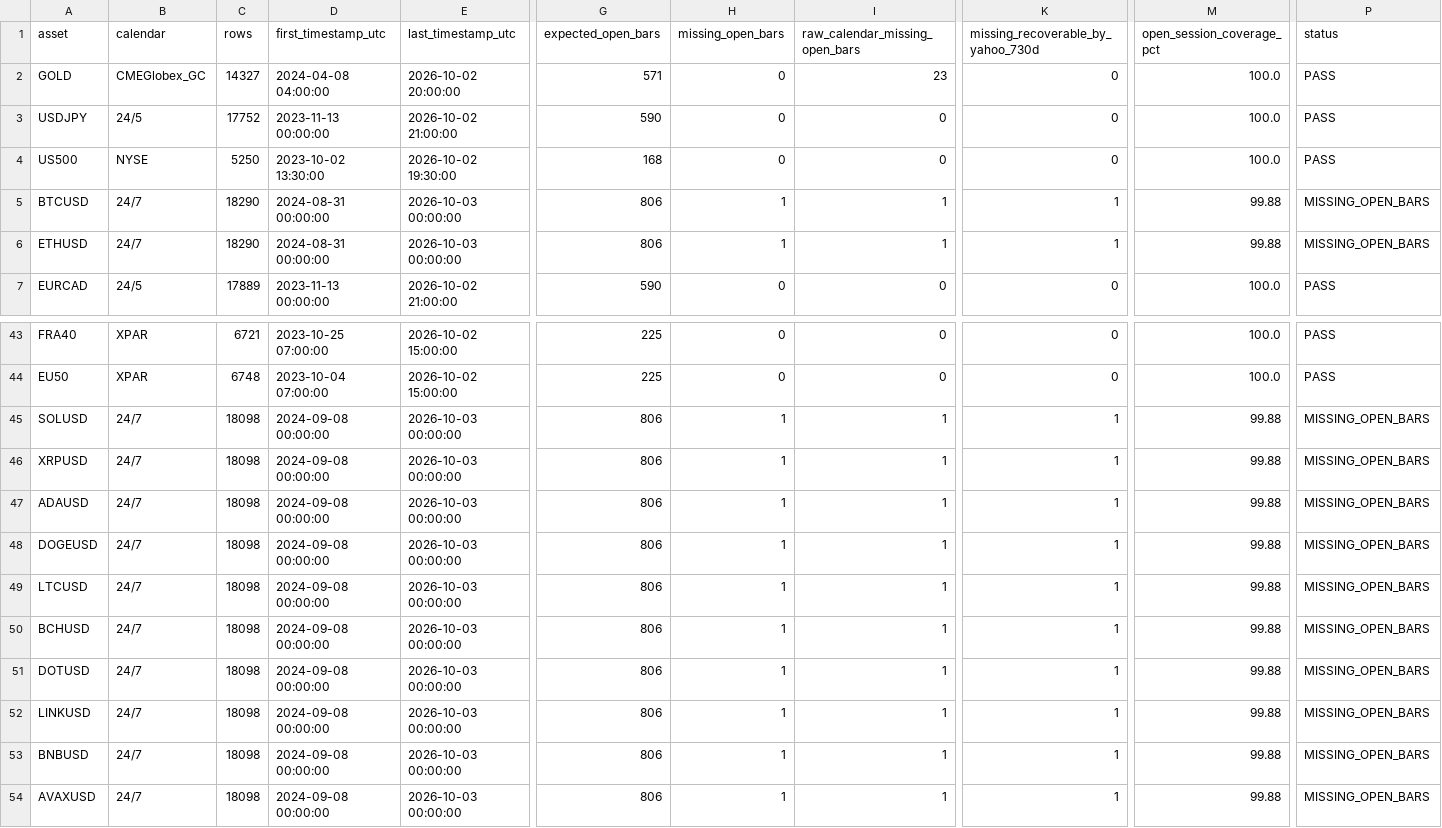
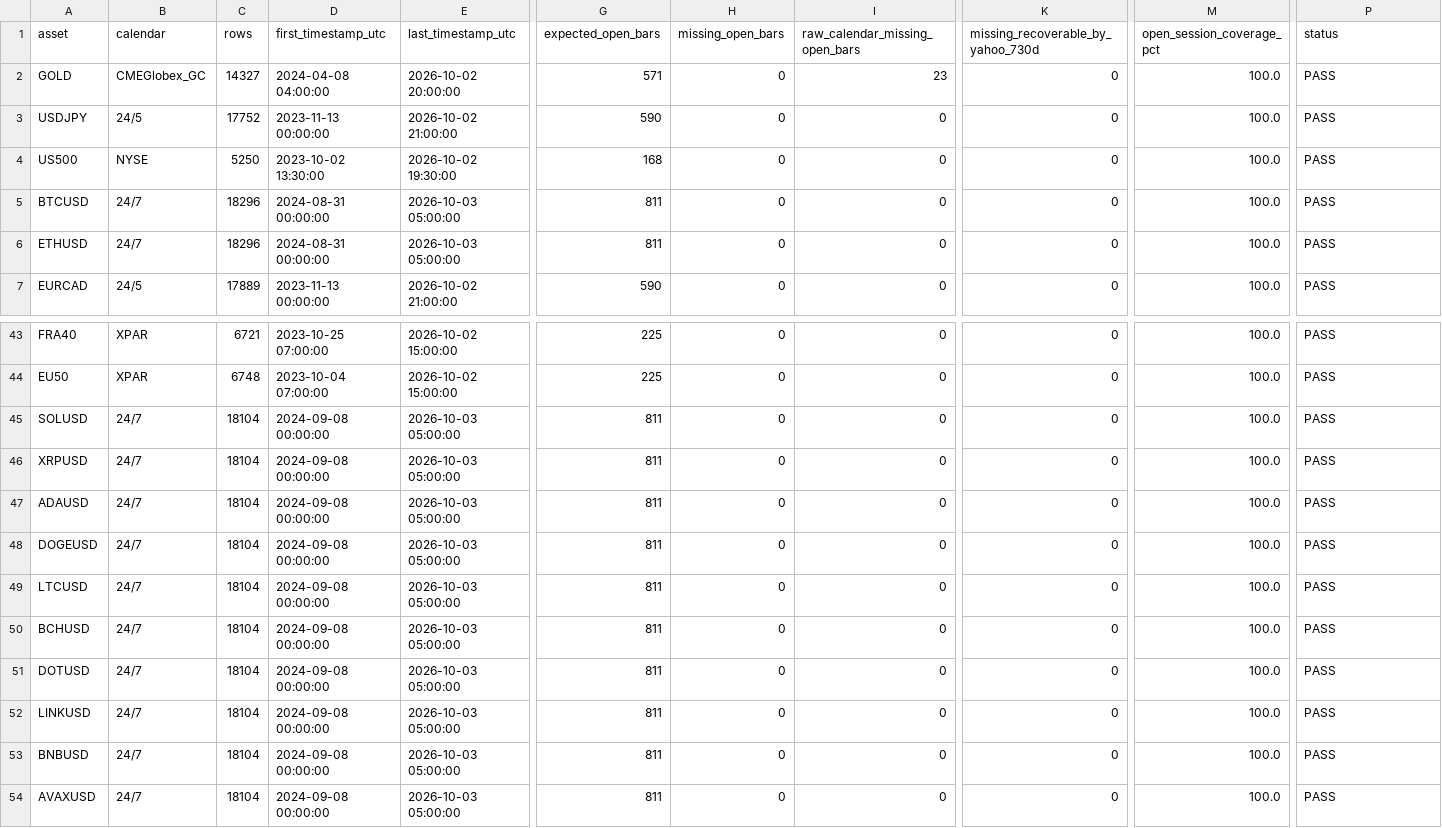
Before and after one commit to NeefPoom/Tradingstrategy01, a CSV file: reports/market_open_price_completeness.csv, drawn as a sheet; only a part is shown, gaps mark what is left out; the diff names each change by its address in the sheet, - before the commit and + after, or states it on an @@ line.

```diff
--- a/reports/market_open_price_completeness.csv
+++ b/reports/market_open_price_completeness.csv
-C5:C6 (rows): 18290
+C5:C6 (rows): 18296
-E5:E6 (last_timestamp_utc): 2026-10-03 00:00:00
+E5:E6 (last_timestamp_utc): 2026-10-03 05:00:00
-G5:G6 (expected_open_bars): 806
+G5:G6 (expected_open_bars): 811
-H5:H6 (missing_open_bars): 1
+H5:H6 (missing_open_bars): 0
-I5:I6 (raw_calendar_missing_open_bars): 1
+I5:I6 (raw_calendar_missing_open_bars): 0
-K5:K6: 1
+K5:K6: 0
-M5:M6 (open_session_coverage_pct): 99.88
+M5:M6 (open_session_coverage_pct): 100.0
-P5:P6 (status): MISSING_OPEN_BARS
+P5:P6 (status): PASS
-C45:C54 (rows): 18098
+C45:C54 (rows): 18104
-E45:E54 (last_timestamp_utc): 2026-10-03 00:00:00
+E45:E54 (last_timestamp_utc): 2026-10-03 05:00:00
-G45:G54 (expected_open_bars): 806
+G45:G54 (expected_open_bars): 811
-H45:H54 (missing_open_bars): 1
+H45:H54 (missing_open_bars): 0
-I45:I54 (raw_calendar_missing_open_bars): 1
+I45:I54 (raw_calendar_missing_open_bars): 0
-K45:K54: 1
+K45:K54: 0
-M45:M54 (open_session_coverage_pct): 99.88
+M45:M54 (open_session_coverage_pct): 100.0
-P45:P54 (status): MISSING_OPEN_BARS
+P45:P54 (status): PASS
```
Also changed, not shown: reports/latest_scores.csv, reports/price_quality.csv, 47 other files.
